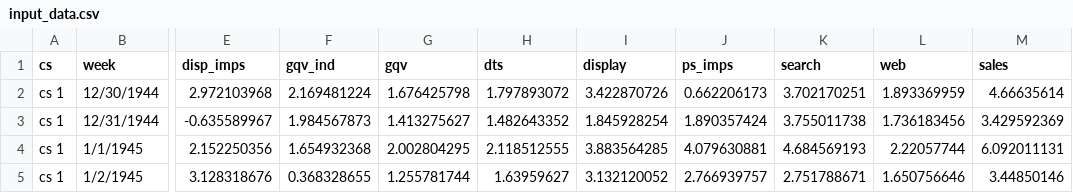
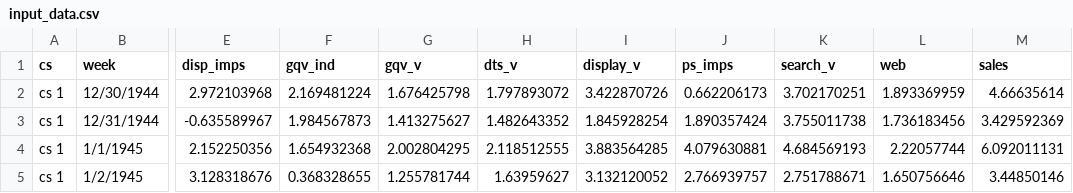
Before and after one commit to yoruhyde/decomplm, a CSV file: data/input_data.csv, drawn as a sheet; only a part is shown, gaps mark what is left out; the diff names each change by its address in the sheet, - before the commit and + after, or states it on an @@ line.

```diff
--- a/data/input_data.csv
+++ b/data/input_data.csv
-G1: gqv
+G1: gqv_v
-H1: dts
+H1: dts_v
-I1: display
+I1: display_v
-K1: search
+K1: search_v
```
Also changed, not shown: data/input_var.csv, 18 other files.
